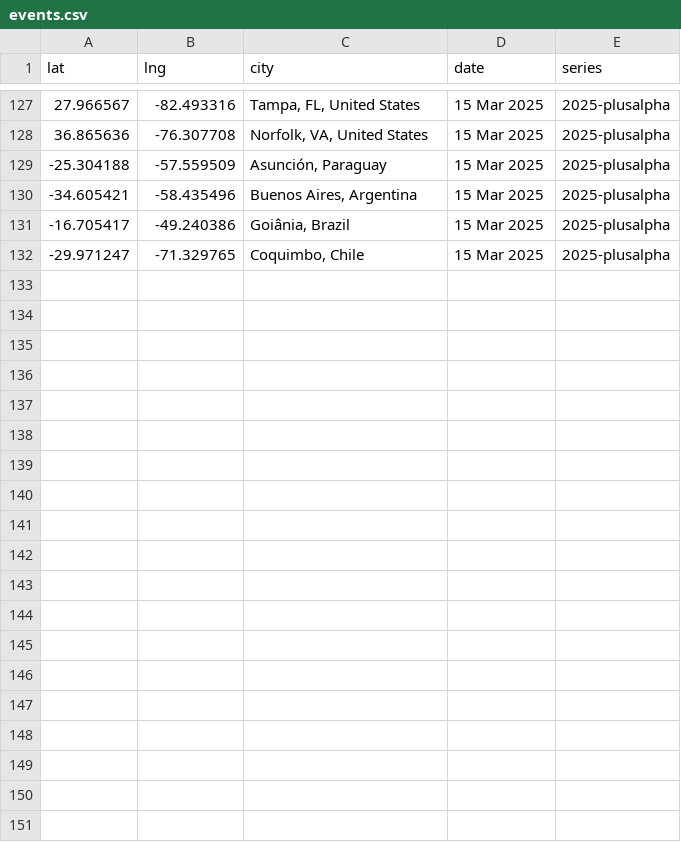
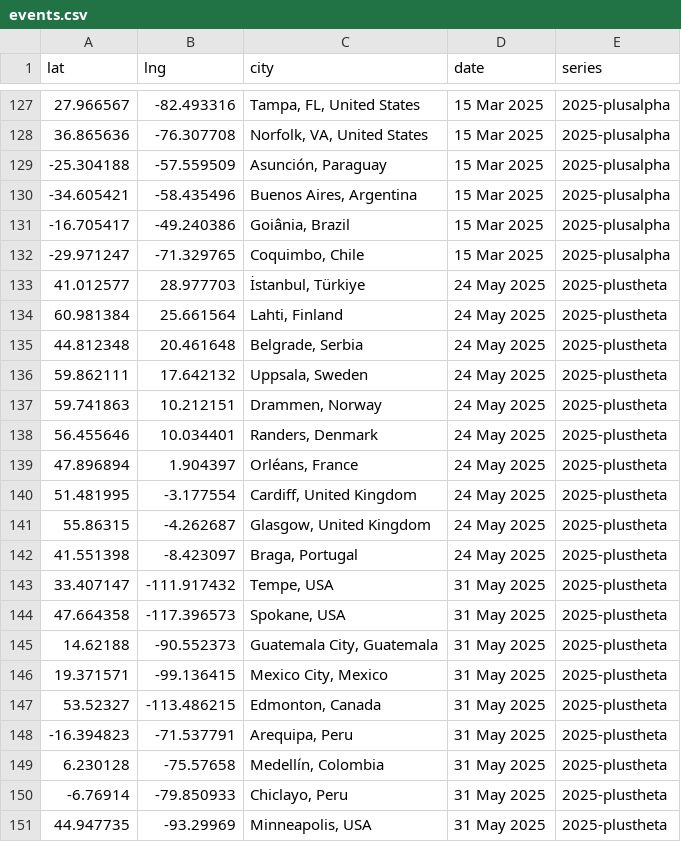
Before and after one commit to Yeggstry/shards, a CSV file: events.csv, drawn as a sheet; only a part is shown, gaps mark what is left out; the diff covers the shown part only.

Commit message:
add plustheta shard skirmish events

```diff
--- a/events.csv
+++ b/events.csv
@@ -132 +132,20 @@ lat,lng,city,date,series
 -29.971247,-71.329765,"Coquimbo, Chile",15 Mar 2025,2025-plusalpha
+41.012577,28.977703,"İstanbul, Türkiye",24 May 2025,2025-plustheta
+60.981384,25.661564,"Lahti, Finland",24 May 2025,2025-plustheta
+44.812348,20.461648,"Belgrade, Serbia",24 May 2025,2025-plustheta
+59.862111,17.642132,"Uppsala, Sweden",24 May 2025,2025-plustheta
+59.741863,10.212151,"Drammen, Norway",24 May 2025,2025-plustheta
+56.455646,10.034401,"Randers, Denmark",24 May 2025,2025-plustheta
+47.896894,1.904397,"Orléans, France",24 May 2025,2025-plustheta
+51.481995,-3.177554,"Cardiff, United Kingdom",24 May 2025,2025-plustheta
+55.86315,-4.262687,"Glasgow, United Kingdom",24 May 2025,2025-plustheta
+41.551398,-8.423097,"Braga, Portugal",24 May 2025,2025-plustheta
+33.407147,-111.917432,"Tempe, USA",31 May 2025,2025-plustheta
+47.664358,-117.396573,"Spokane, USA",31 May 2025,2025-plustheta
+14.62188,-90.552373,"Guatemala City, Guatemala",31 May 2025,2025-plustheta
+19.371571,-99.136415,"Mexico City, Mexico",31 May 2025,2025-plustheta
+53.52327,-113.486215,"Edmonton, Canada",31 May 2025,2025-plustheta
+-16.394823,-71.537791,"Arequipa, Peru",31 May 2025,2025-plustheta
+6.230128,-75.57658,"Medellín, Colombia",31 May 2025,2025-plustheta
+-6.76914,-79.850933,"Chiclayo, Peru",31 May 2025,2025-plustheta
+44.947735,-93.29969,"Minneapolis, USA",31 May 2025,2025-plustheta
```
Also changed, not shown: 16 added rows elsewhere in this file, 2 other files.
